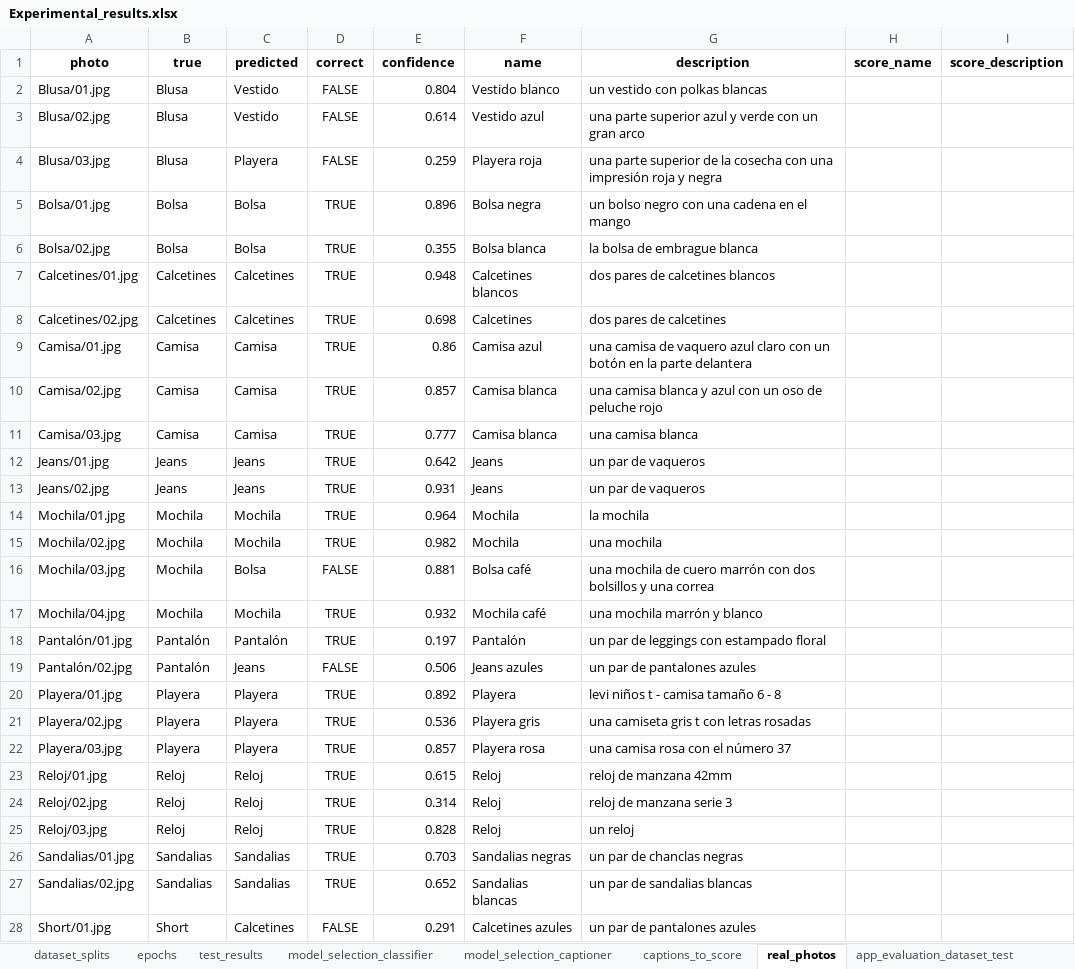
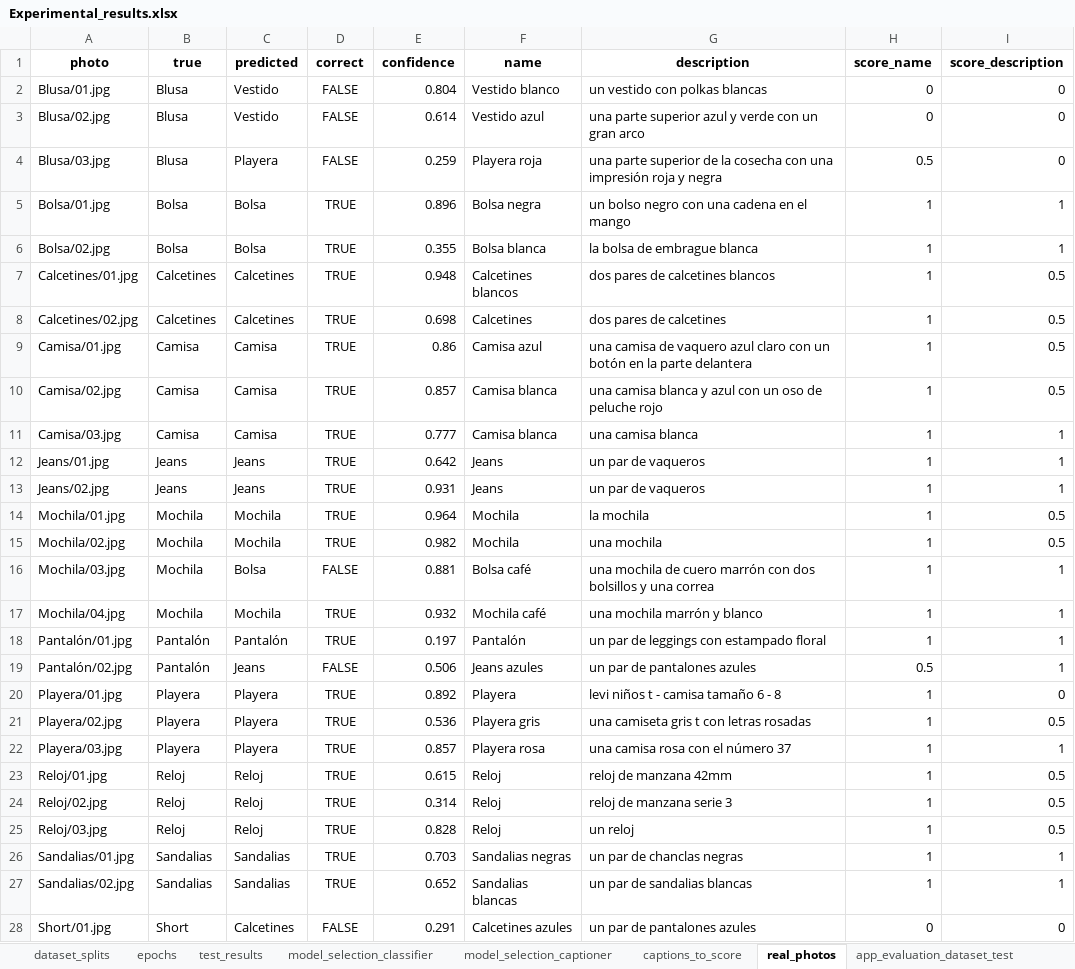
Before and after one commit to claudiafalcon/foto-a-producto, an Excel workbook: results/Experimental_results.xlsx, sheet real_photos, drawn as a sheet; only a part is shown; values as stored, in another font and other column widths than the file's, no borders; the diff covers the shown part only; the diff names each change by its address in the sheet, - before the commit and + after, or states it on an @@ line.

```diff
--- a/results/Experimental_results.xlsx (sheet real_photos)
+++ b/results/Experimental_results.xlsx (sheet real_photos)
-H2:H3 (score_name): (empty)
+H2:H3 (score_name): 0
-I2:I4 (score_description): (empty)
+I2:I4 (score_description): 0
-H4 (score_name): (empty)
+H4 (score_name): 0.5
-H5:H18 (score_name): (empty)
+H5:H18 (score_name): 1
-I5:I6 (score_description): (empty)
+I5:I6 (score_description): 1
-I7:I10 (score_description): (empty)
+I7:I10 (score_description): 0.5
-I11:I13 (score_description): (empty)
+I11:I13 (score_description): 1
-I14:I15 (score_description): (empty)
+I14:I15 (score_description): 0.5
-I16:I19 (score_description): (empty)
+I16:I19 (score_description): 1
-H19 (score_name): (empty)
+H19 (score_name): 0.5
-H20:H27 (score_name): (empty)
+H20:H27 (score_name): 1
-I20 (score_description): (empty)
+I20 (score_description): 0
-I21 (score_description): (empty)
+I21 (score_description): 0.5
-I22 (score_description): (empty)
+I22 (score_description): 1
-I23:I25 (score_description): (empty)
+I23:I25 (score_description): 0.5
-I26:I27 (score_description): (empty)
+I26:I27 (score_description): 1
-H28 (score_name): (empty)
+H28 (score_name): 0
-I28 (score_description): (empty)
+I28 (score_description): 0
```
Also changed, not shown: 10 edited cells elsewhere in this sheet, sheet captions_to_score, 7 other files.
